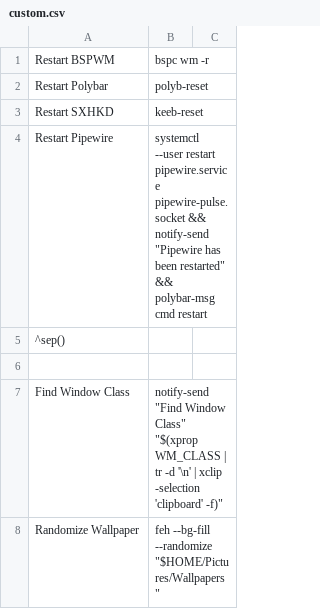
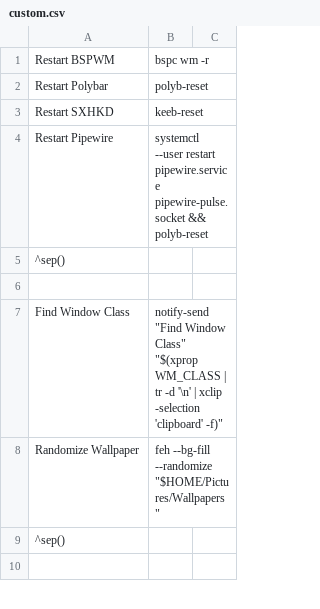
Before and after one commit to beyond9thousand/dotfiles, a CSV file: .config/jgmenu/custom.csv, drawn as a sheet; only a part is shown; the shorter side is filled out with more unchanged rows.

```diff
--- a/.config/jgmenu/custom.csv
+++ b/.config/jgmenu/custom.csv
@@ -3,3 +3,3 @@ Restart Polybar,polyb-reset
 Restart SXHKD,keeb-reset
-Restart Pipewire,systemctl --user restart pipewire.service pipewire-pulse.socket && notify-send "Pipewire has been restarted" && polybar-msg cmd restart
+Restart Pipewire,systemctl --user restart pipewire.service pipewire-pulse.socket && polyb-reset
 ^sep()
```
Also changed, not shown: 3 other files.
